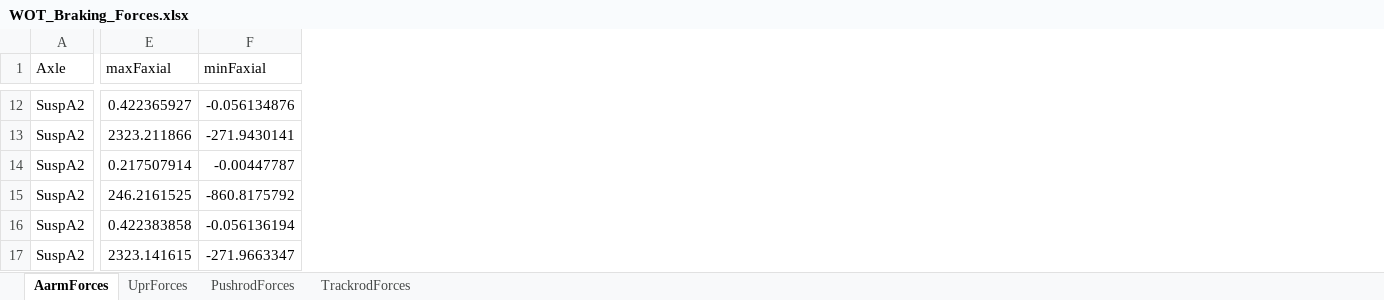
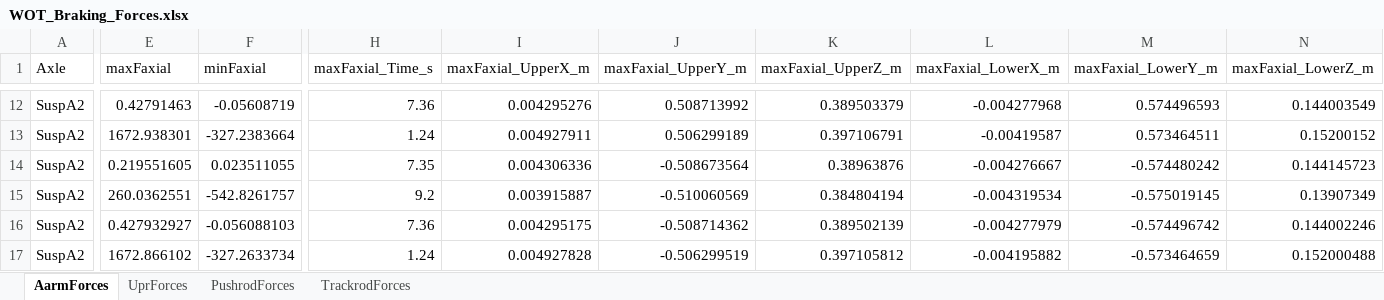
Before and after one commit to ARTTU-Software/MATLAB-Vehicle-Model, an Excel workbook: sdlreports/WOT_Braking_Forces.xlsx, sheet AarmForces, drawn as a sheet; only a part is shown, gaps mark what is left out; values as stored, in another font and other column widths than the file's, no borders; the diff covers the shown part only; the diff names each change by its address in the sheet, - before the commit and + after, or states it on an @@ line.

Commit message:
fix init time for suspension forces

```diff
--- a/sdlreports/WOT_Braking_Forces.xlsx (sheet AarmForces)
+++ b/sdlreports/WOT_Braking_Forces.xlsx (sheet AarmForces)
+column H (maxFaxial_Time_s), rows 12-17: 7.36 | 1.24 | 7.35 | 9.2 | 7.36 | 1.24
+column I (maxFaxial_UpperX_m), rows 12-17: 0.004295276 | 0.004927911 | 0.004306336 | 0.003915887 | 0.004295175 | 0.004927828
+column J (maxFaxial_UpperY_m), rows 12-17: 0.508713992 | 0.506299189 | -0.508673564 | -0.510060569 | -0.508714362 | -0.506299519
+column K (maxFaxial_UpperZ_m), rows 12-17: 0.389503379 | 0.397106791 | 0.38963876 | 0.384804194 | 0.389502139 | 0.397105812
+column L (maxFaxial_LowerX_m), rows 12-17: -0.004277968 | -0.00419587 | -0.004276667 | -0.004319534 | -0.004277979 | -0.004195882
+column M (maxFaxial_LowerY_m), rows 12-17: 0.574496593 | 0.573464511 | -0.574480242 | -0.575019145 | -0.574496742 | -0.573464659
+column N (maxFaxial_LowerZ_m), rows 12-17: 0.144003549 | 0.15200152 | 0.144145723 | 0.13907349 | 0.144002246 | 0.152000488
-E12 (maxFaxial): 0.422365927
+E12 (maxFaxial): 0.42791463
-F12 (minFaxial): -0.056134876
+F12 (minFaxial): -0.05608719
-E13 (maxFaxial): 2323.211866
+E13 (maxFaxial): 1672.938301
-F13 (minFaxial): -271.9430141
+F13 (minFaxial): -327.2383664
-E14 (maxFaxial): 0.217507914
+E14 (maxFaxial): 0.219551605
-F14 (minFaxial): -0.00447787
+F14 (minFaxial): 0.023511055
-E15 (maxFaxial): 246.2161525
+E15 (maxFaxial): 260.0362551
-F15 (minFaxial): -860.8175792
+F15 (minFaxial): -542.8261757
-E16 (maxFaxial): 0.422383858
+E16 (maxFaxial): 0.427932927
-F16 (minFaxial): -0.056136194
+F16 (minFaxial): -0.056088103
-E17 (maxFaxial): 2323.141615
+E17 (maxFaxial): 1672.866102
-F17 (minFaxial): -271.9663347
+F17 (minFaxial): -327.2633734
```
Also changed, not shown: 7 added columns and 20 edited cells elsewhere in this sheet, sheet TrackrodForces, sheet UprForces, sheet PushrodForces, 16 other files.
